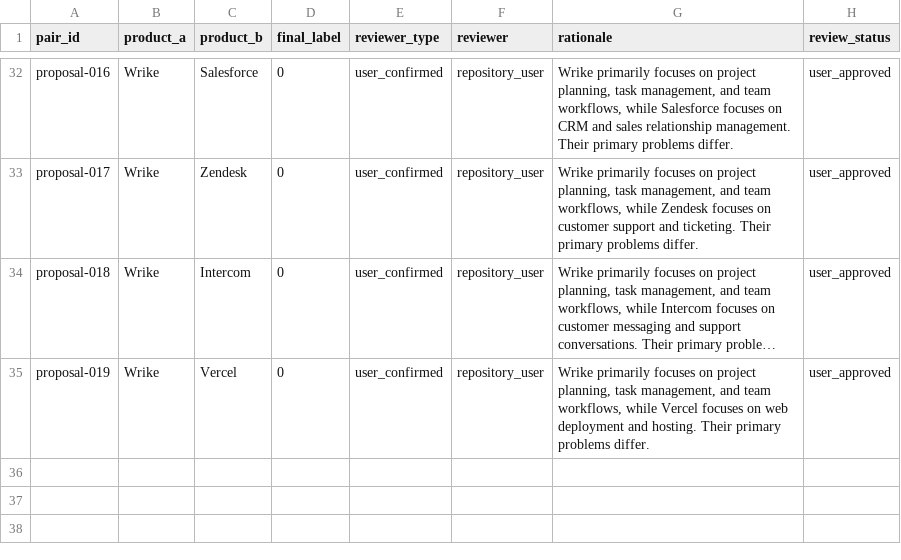
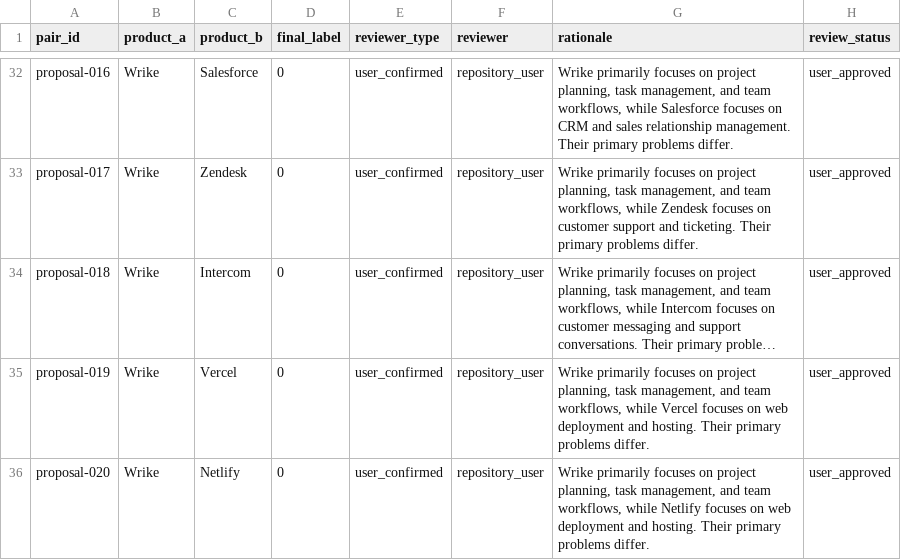
Before and after one commit to jaishankarcr09-sys/WebForge, a CSV file: backend/data/saas_similarity_pilot_v4_user_review_decisions.csv, drawn as a sheet; only a part is shown, gaps mark what is left out; long unchanged cells end in …; the diff names each change by its address in the sheet, - before the commit and + after, or states it on an @@ line.

Commit message:
Record explicit user review decision for Wrike vs Netlify

```diff
--- a/backend/data/saas_similarity_pilot_v4_user_review_decisions.csv
+++ b/backend/data/saas_similarity_pilot_v4_user_review_decisions.csv
+row 36: proposal-020 | Wrike | Netlify | 0 | user_confirmed | repository_user | Wrike primarily focuses on project planning, task management, and team workflows, while Netlify focuses on web deployment and hosting. Their primary problems differ. | user_approved
```
